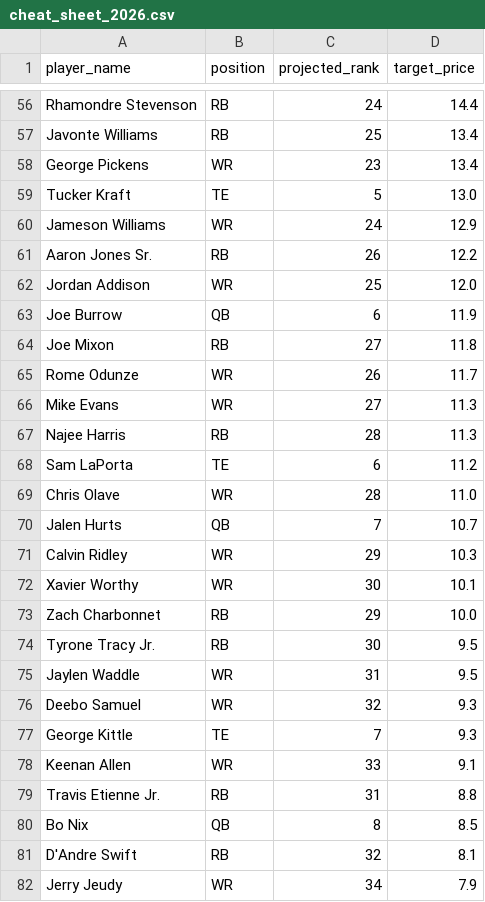
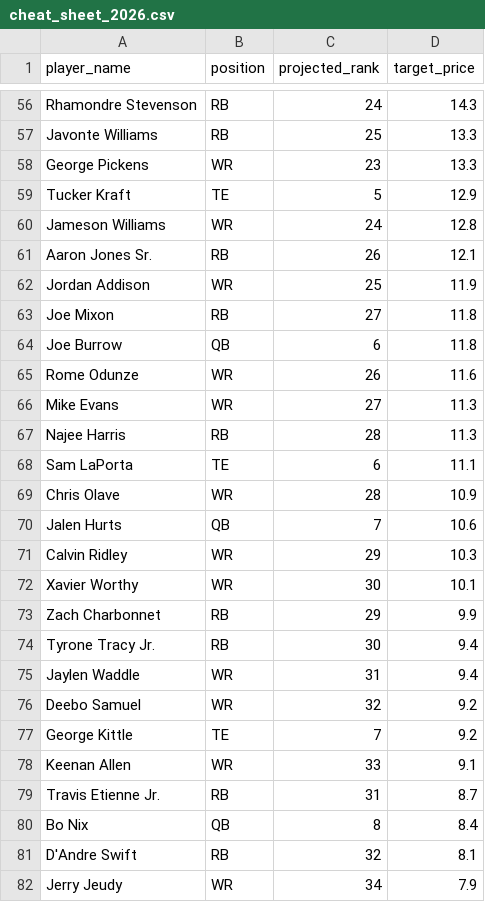
Before and after one commit to jsimone123189-cmd/Fantasy-football-auction, a CSV file: cheat_sheet_2026.csv, drawn as a sheet; only a part is shown, gaps mark what is left out; removed rows and columns are numbered as before the commit, all else as after; the diff covers the shown part only; the diff names each change by its address in the sheet, - before the commit and + after, or states it on an @@ line.

```diff
--- a/cheat_sheet_2026.csv
+++ b/cheat_sheet_2026.csv
-D56 (target_price): 14.4
+D56 (target_price): 14.3
-D57:D58 (target_price): 13.4
+D57:D58 (target_price): 13.3
-D59 (target_price): 13.0
+D59 (target_price): 12.9
-D60 (target_price): 12.9
+D60 (target_price): 12.8
-D61 (target_price): 12.2
+D61 (target_price): 12.1
-D62 (target_price): 12.0
+D62 (target_price): 11.9
-row 63: Joe Burrow | QB | 6 | 11.9
+row 64: Joe Burrow | QB | 6 | 11.8
-D65 (target_price): 11.7
+D65 (target_price): 11.6
-D68 (target_price): 11.2
+D68 (target_price): 11.1
-D69 (target_price): 11.0
+D69 (target_price): 10.9
-D70 (target_price): 10.7
+D70 (target_price): 10.6
-D73 (target_price): 10.0
+D73 (target_price): 9.9
-D74:D75 (target_price): 9.5
+D74:D75 (target_price): 9.4
-D76:D77 (target_price): 9.3
+D76:D77 (target_price): 9.2
-D79 (target_price): 8.8
+D79 (target_price): 8.7
-D80 (target_price): 8.5
+D80 (target_price): 8.4
```
Also changed, not shown: 1 added row, 1 removed row and 62 edited cells elsewhere in this file, 8 other files.
